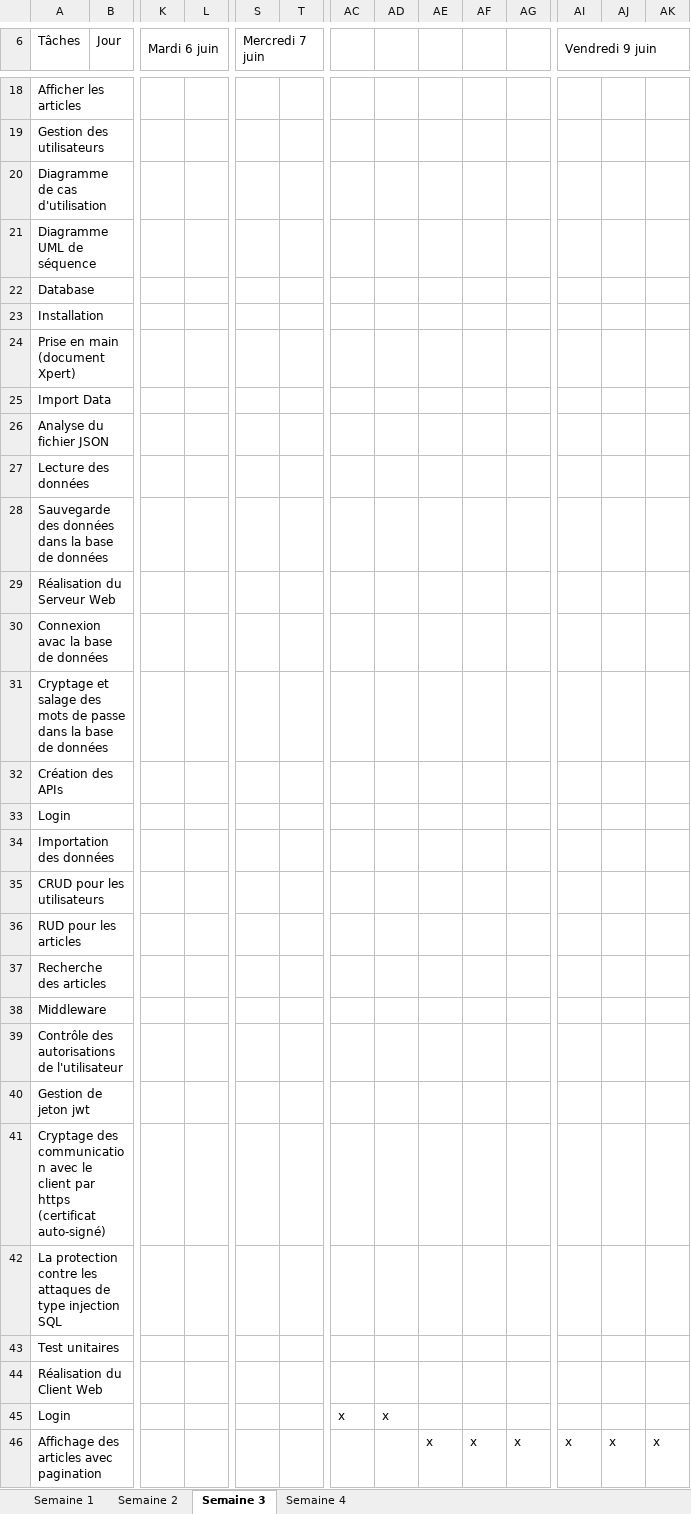
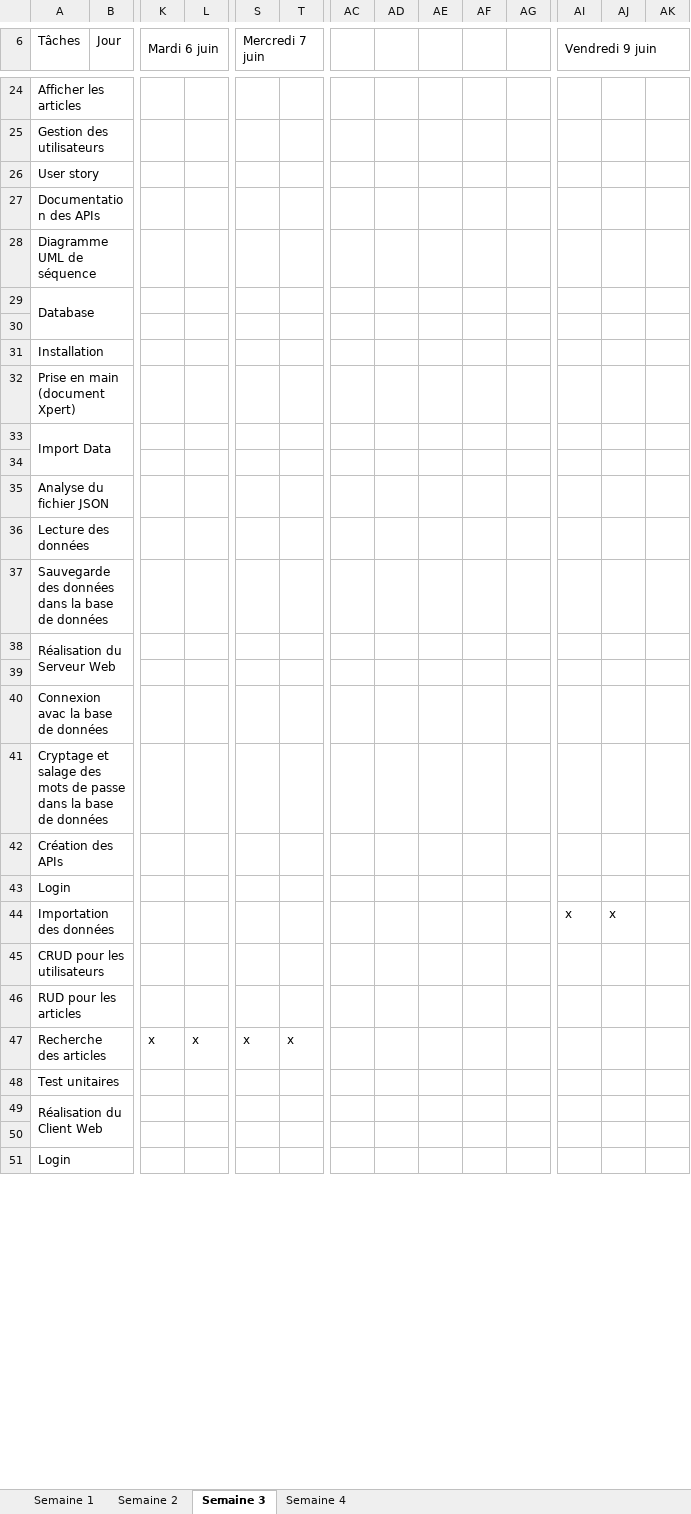
Before and after one commit to onuroktay/tpi-2017, an Excel workbook: documents/Dogan_Onur_AmazonReader_Planification_V2.xlsx, sheet Semaine 3, drawn as a sheet; only a part is shown, gaps mark what is left out; values as stored, in another font and other column widths than the file's, no cell formats; charts and pictures not drawn; removed rows and columns are numbered as before the commit, all else as after; rows hold the shown columns only; the diff covers the shown part only; the diff names each change by its address in the sheet, - before the commit and + after, or states it on an @@ line.

```diff
--- a/documents/Dogan_Onur_AmazonReader_Planification_V2.xlsx (sheet Semaine 3)
+++ b/documents/Dogan_Onur_AmazonReader_Planification_V2.xlsx (sheet Semaine 3)
-A26 (Tâches): Diagramme de cas d'utilisation
+A26 (Tâches): User story
+row 27: Documentation des APIs
+row 30: (empty)
+row 34: (empty)
+row 39: (empty)
-AI44 (Vendredi 9 juin): (empty)
+AI44 (Vendredi 9 juin): x
-AJ44: (empty)
+AJ44: x
-row 37: Recherche des articles
-row 38: Middleware
@@ row 39 moved to row 62: Contrôle des autorisations de l'utilisat… @@
@@ row 40 moved to row 63: Gestion de jeton jwt @@
-row 41: Cryptage des communication avec le client par https (certificat auto-signé)
@@ row 42 moved to row 65: La protection contre les attaques de typ… @@
+row 47: Recherche des articles |  | x | x | x | x
+row 49: Réalisation du Client Web
-row 50: Réalisation du Client Web
+row 50: (empty)
-A44:B44 merged
-AC51: x
+AC51: (empty)
-AD51: x
+AD51: (empty)
-row 46: Affichage des articles avec pagination |  |  |  |  |  |  |  | x | x | x | x | x | x
```
Also changed, not shown: 14 added rows, 2 removed rows and 4 edited cells elsewhere in this sheet, sheet Semaine 2, sheet Semaine 1, sheet Semaine 4, cell formats, charts or pictures, documents/Dogan_Onur_AmazonReader_Planification_V1.xlsx, 4 other files.
